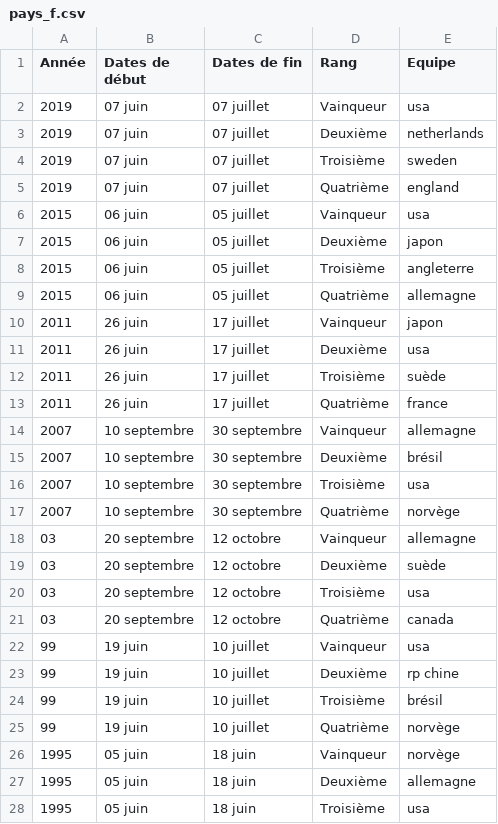
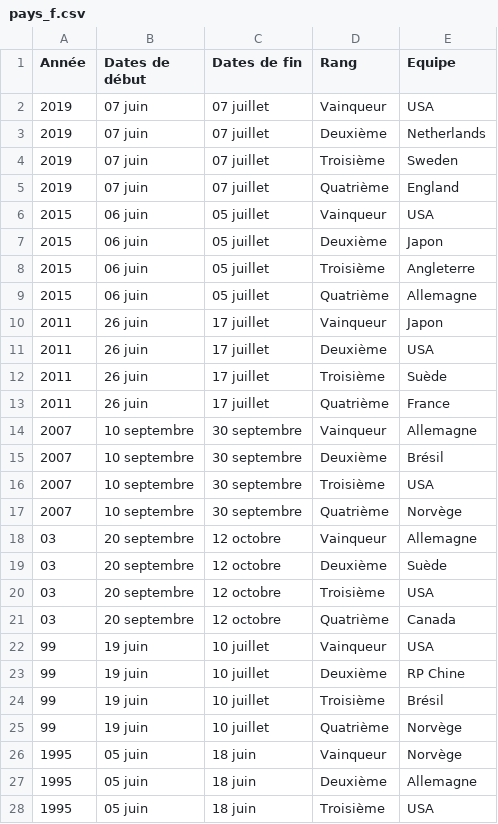
Before and after one commit to SarahBehanzin/Projet_Data_CM, a CSV file: pays_f.csv, drawn as a sheet; only a part is shown; the diff covers the shown part only.

```diff
--- a/pays_f.csv
+++ b/pays_f.csv
@@ -1,28 +1,28 @@
 Année,Dates de début,Dates de fin,Rang,Equipe
-2019,07 juin  , 07 juillet ,Vainqueur,usa
-2019,07 juin  , 07 juillet ,Deuxième,netherlands
-2019,07 juin  , 07 juillet ,Troisième,sweden
-2019,07 juin  , 07 juillet ,Quatrième,england
-2015,06 juin  , 05 juillet ,Vainqueur,usa
-2015,06 juin  , 05 juillet ,Deuxième,japon
-2015,06 juin  , 05 juillet ,Troisième,angleterre
-2015,06 juin  , 05 juillet ,Quatrième,allemagne
-2011,26 juin  , 17 juillet ,Vainqueur,japon
-2011,26 juin  , 17 juillet ,Deuxième,usa
-2011,26 juin  , 17 juillet ,Troisième,suède
-2011,26 juin  , 17 juillet ,Quatrième,france
-2007,10 septembre  , 30 septembre ,Vainqueur,allemagne
-2007,10 septembre  , 30 septembre ,Deuxième,brésil
-2007,10 septembre  , 30 septembre ,Troisième,usa
-2007,10 septembre  , 30 septembre ,Quatrième,norvège
-03,20 septembre  , 12 octobre ,Vainqueur,allemagne
-03,20 septembre  , 12 octobre ,Deuxième,suède
-03,20 septembre  , 12 octobre ,Troisième,usa
-03,20 septembre  , 12 octobre ,Quatrième,canada
-99,19 juin  , 10 juillet ,Vainqueur,usa
-99,19 juin  , 10 juillet ,Deuxième,rp chine
-99,19 juin  , 10 juillet ,Troisième,brésil
-99,19 juin  , 10 juillet ,Quatrième,norvège
-1995,05 juin  , 18 juin ,Vainqueur,norvège
-1995,05 juin  , 18 juin ,Deuxième,allemagne
-1995,05 juin  , 18 juin ,Troisième,usa
+2019,07 juin  , 07 juillet ,Vainqueur,USA
+2019,07 juin  , 07 juillet ,Deuxième,Netherlands
+2019,07 juin  , 07 juillet ,Troisième,Sweden
+2019,07 juin  , 07 juillet ,Quatrième,England
+2015,06 juin  , 05 juillet ,Vainqueur,USA
+2015,06 juin  , 05 juillet ,Deuxième,Japon
+2015,06 juin  , 05 juillet ,Troisième,Angleterre
+2015,06 juin  , 05 juillet ,Quatrième,Allemagne
+2011,26 juin  , 17 juillet ,Vainqueur,Japon
+2011,26 juin  , 17 juillet ,Deuxième,USA
+2011,26 juin  , 17 juillet ,Troisième,Suède
+2011,26 juin  , 17 juillet ,Quatrième,France
+2007,10 septembre  , 30 septembre ,Vainqueur,Allemagne
+2007,10 septembre  , 30 septembre ,Deuxième,Brésil
+2007,10 septembre  , 30 septembre ,Troisième,USA
+2007,10 septembre  , 30 septembre ,Quatrième,Norvège
+03,20 septembre  , 12 octobre ,Vainqueur,Allemagne
+03,20 septembre  , 12 octobre ,Deuxième,Suède
+03,20 septembre  , 12 octobre ,Troisième,USA
+03,20 septembre  , 12 octobre ,Quatrième,Canada
+99,19 juin  , 10 juillet ,Vainqueur,USA
+99,19 juin  , 10 juillet ,Deuxième,RP Chine
+99,19 juin  , 10 juillet ,Troisième,Brésil
+99,19 juin  , 10 juillet ,Quatrième,Norvège
+1995,05 juin  , 18 juin ,Vainqueur,Norvège
+1995,05 juin  , 18 juin ,Deuxième,Allemagne
+1995,05 juin  , 18 juin ,Troisième,USA
```
Also changed, not shown: 5 edited cells elsewhere in this file, pays.csv, 4 other files.
